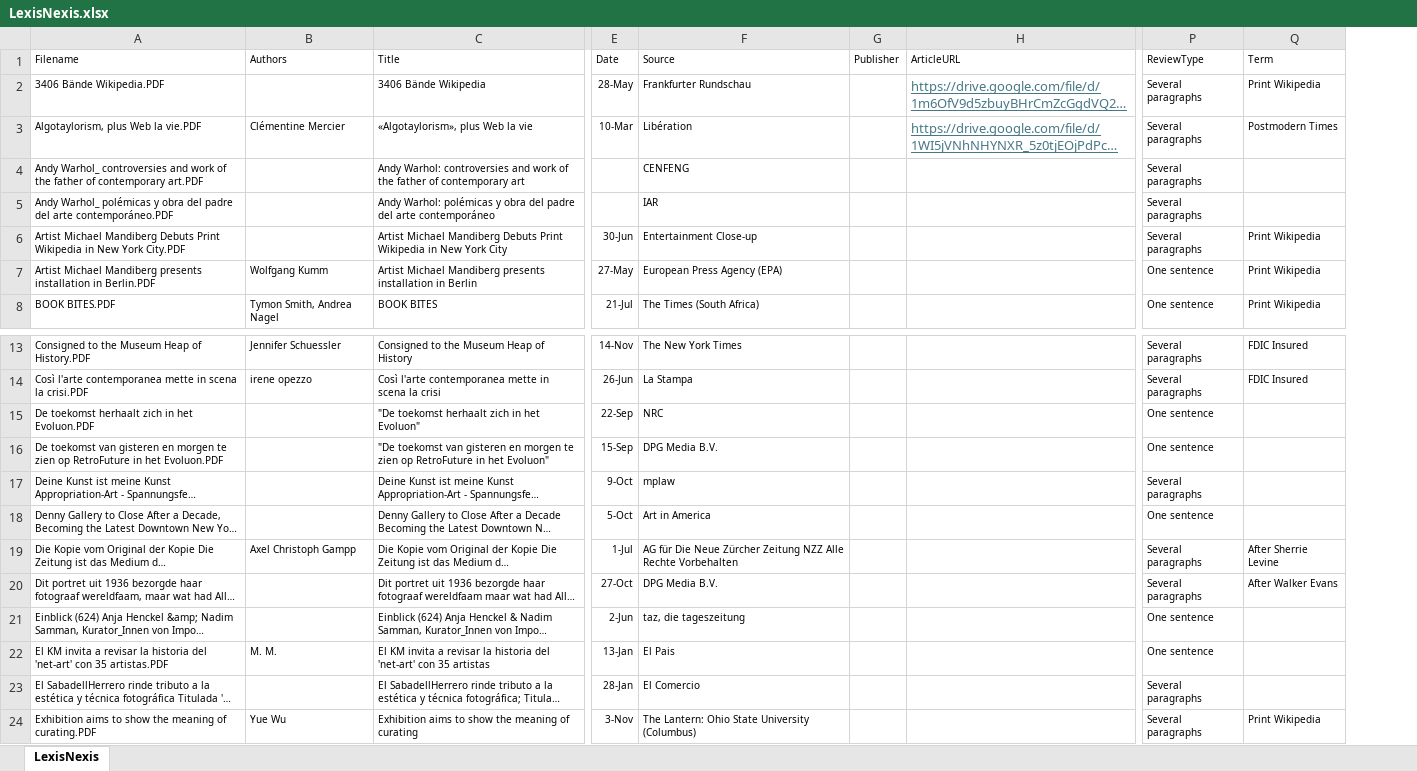
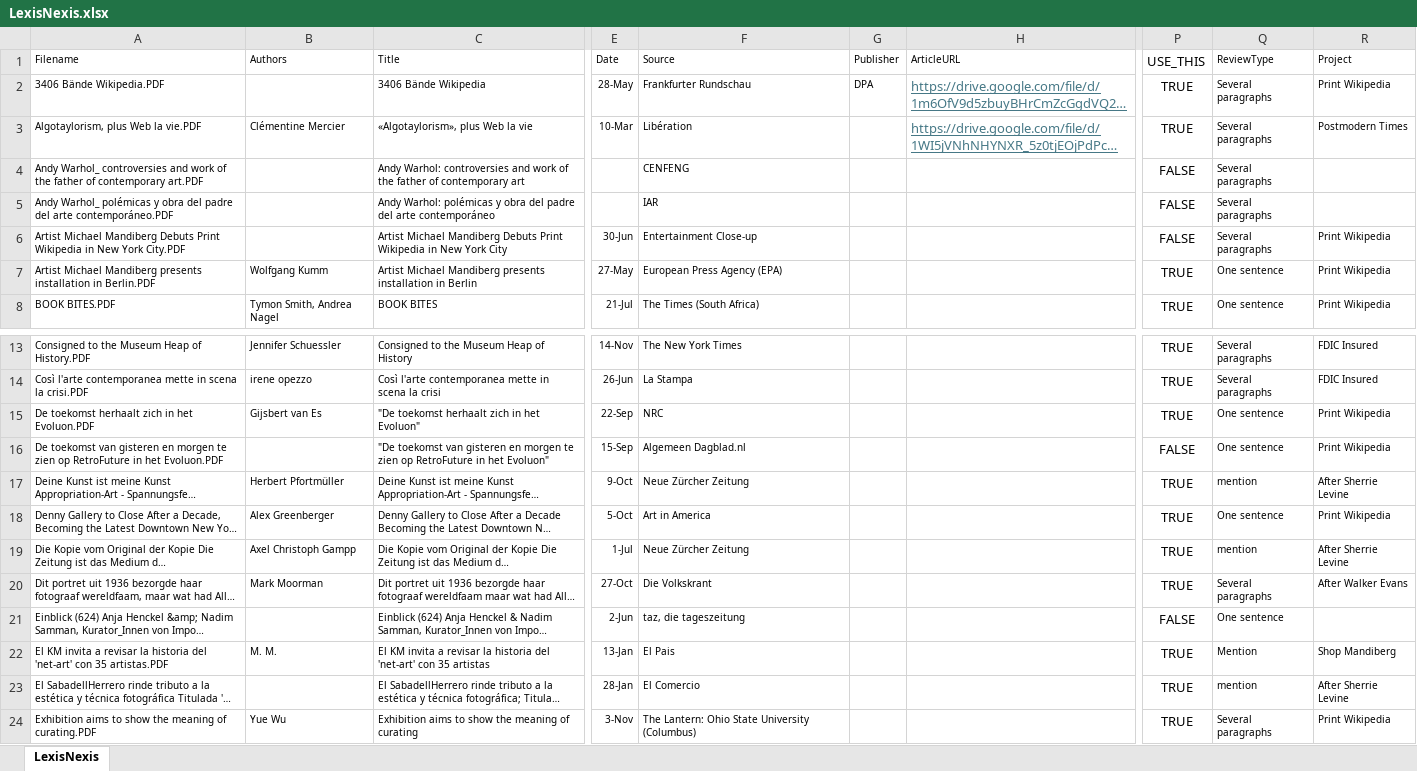
Before and after one commit to mandiberg/publish_or_perish, an Excel workbook: LexisNexis.xlsx, sheet LexisNexis, drawn as a sheet; only a part is shown, gaps mark what is left out; long unchanged cells end in …; values as stored, in another font and other column widths than the file's, no borders; addresses are those after the commit; the diff covers the shown part only; the diff names each change by its address in the sheet, - before the commit and + after, or states it on an @@ line.

```diff
--- a/LexisNexis.xlsx (sheet LexisNexis)
+++ b/LexisNexis.xlsx (sheet LexisNexis)
+column P (USE_THIS), rows 2-8: TRUE | TRUE | FALSE | FALSE | FALSE | TRUE | TRUE; rows 13-24: TRUE | TRUE | TRUE | FALSE | TRUE | TRUE | TRUE | TRUE | FALSE | TRUE | TRUE | TRUE
-R1: Term
+R1: Project
-G2 (Publisher): (empty)
+G2 (Publisher): DPA
-B15 (Authors): (empty)
+B15 (Authors): Gijsbert van Es
-R15:R16 (Project): (empty)
+R15:R16 (Project): Print Wikipedia
-F16 (Source): DPG Media B.V.
+F16 (Source): Algemeen Dagblad.nl
-B17 (Authors): (empty)
+B17 (Authors): Herbert Pfortmüller
-F17 (Source): mplaw
+F17 (Source): Neue Zürcher Zeitung
-Q17 (ReviewType): Several paragraphs
+Q17 (ReviewType): mention
-R17 (Project): (empty)
+R17 (Project): After Sherrie Levine
-B18 (Authors): (empty)
+B18 (Authors): Alex Greenberger
-R18 (Project): (empty)
+R18 (Project): Print Wikipedia
-F19 (Source): AG für Die Neue Zürcher Zeitung NZZ Alle Rechte Vorbehalten
+F19 (Source): Neue Zürcher Zeitung
-Q19 (ReviewType): Several paragraphs
+Q19 (ReviewType): mention
-B20 (Authors): (empty)
+B20 (Authors): Mark Moorman
-F20 (Source): DPG Media B.V.
+F20 (Source): Die Volkskrant
-Q22 (ReviewType): One sentence
+Q22 (ReviewType): Mention
-R22 (Project): (empty)
+R22 (Project): Shop Mandiberg
-Q23 (ReviewType): Several paragraphs
+Q23 (ReviewType): mention
-R23 (Project): (empty)
+R23 (Project): After Sherrie Levine
```
Also changed, not shown: 33 edited cells elsewhere in this sheet, manually_collected.xlsx, 20 other files.
